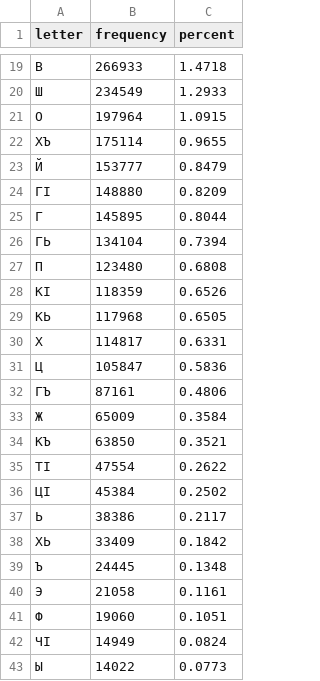
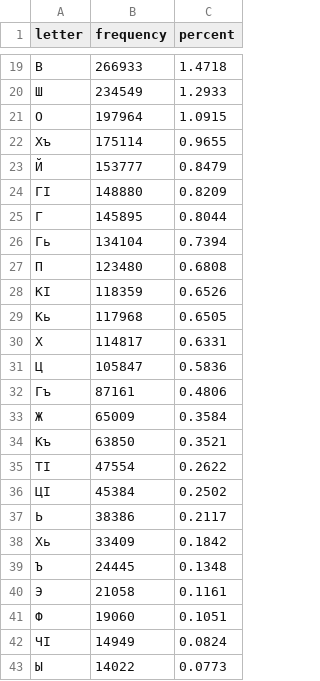
Before and after one commit to ApsuaHatsa/rf-keyboard-corpora, a CSV file: data/dar/dargwa-lab/frequencies/dar_monocorpus_freq.csv, drawn as a sheet; only a part is shown, gaps mark what is left out.

Commit message:
Updated dargwa language

```diff
--- a/data/dar/dargwa-lab/frequencies/dar_monocorpus_freq.csv
+++ b/data/dar/dargwa-lab/frequencies/dar_monocorpus_freq.csv
@@ -21,3 +21,3 @@ letter,frequency,percent
 О,197964,1.0915
-ХЪ,175114,0.9655
+Хъ,175114,0.9655
 Й,153777,0.8479
@@ -25,11 +25,11 @@ letter,frequency,percent
 Г,145895,0.8044
-ГЬ,134104,0.7394
+Гь,134104,0.7394
 П,123480,0.6808
 КӀ,118359,0.6526
-КЬ,117968,0.6505
+Кь,117968,0.6505
 Х,114817,0.6331
 Ц,105847,0.5836
-ГЪ,87161,0.4806
+Гъ,87161,0.4806
 Ж,65009,0.3584
-КЪ,63850,0.3521
+Къ,63850,0.3521
 ТӀ,47554,0.2622
@@ -37,3 +37,3 @@ letter,frequency,percent
 Ь,38386,0.2117
-ХЬ,33409,0.1842
+Хь,33409,0.1842
 Ъ,24445,0.1348
```
Also changed, not shown: 4 other files.
